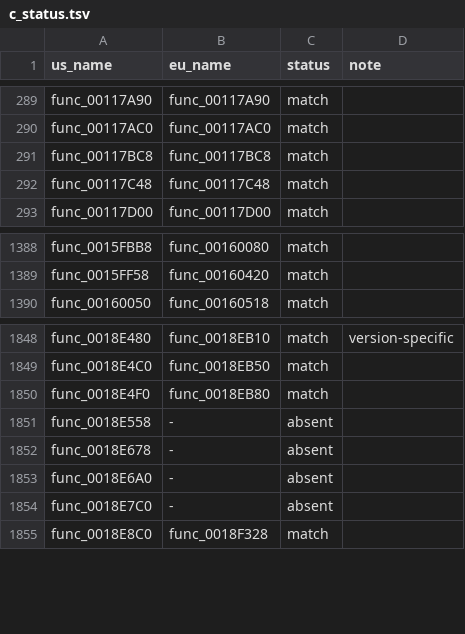
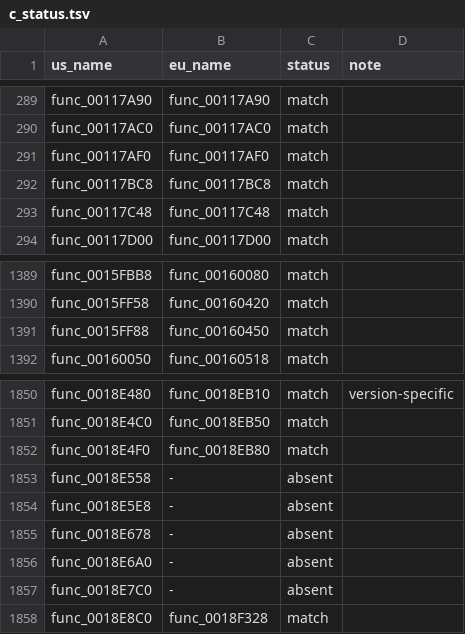
Before and after one commit to OpenThievius/sly1-decomp, a TSV file: config/eu/c_status.tsv, drawn as a sheet; only a part is shown, gaps mark what is left out; the diff names each change by its address in the sheet, - before the commit and + after, or states it on an @@ line.

Commit message:
feat(us): match 3 near misses
func_00117AF0, func_0015FF88 and func_0018E5E8 were near misses that
only Haiku had tried. A Sonnet pass over the 65 game-code near misses
within 16 lines of retail matched these three; the other 62 are left
as they were, most of them one register swap or store order away.

- func_00117AF0 builds a list from an array of values: `prev` is
  declared inside the count test, which puts its zero in the branch
  delay slot as retail has it. It calls func_0011AF28 through the
  file's own declaration.
- func_0015FF88 indexes its items in the loop and passes the field's
  address in the last call.
- func_0018E5E8 stores its fields in retail's order and declares the
  callee it ignores as returning s32.

func_0015FF88 and func_00117AF0 also match PAL.

Verified: python3 tools/build.py prints MATCH: build/us/SCUS_971.98
sha1 57dc305db57932ad3f1122966cdb695d2e62a47a with 3186 functions
from C; the PAL build still matches; python3 tools/version_check.py
wrote 3185 match; python3 -m unittest discover -s tests is OK;
python3 tools/progress.py --check exits 0.

```diff
--- a/config/eu/c_status.tsv
+++ b/config/eu/c_status.tsv
+row 291: func_00117AF0 | func_00117AF0 | match
+row 1391: func_0015FF88 | func_00160450 | match
+row 1854: func_0018E5E8 | - | absent
```
Also changed, not shown: 6 other files.
